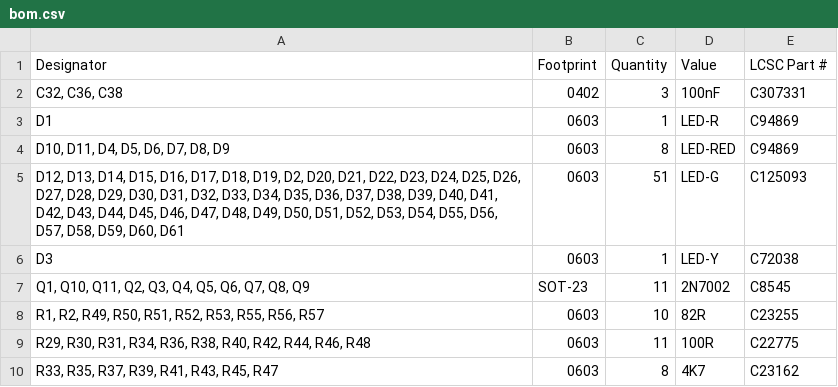
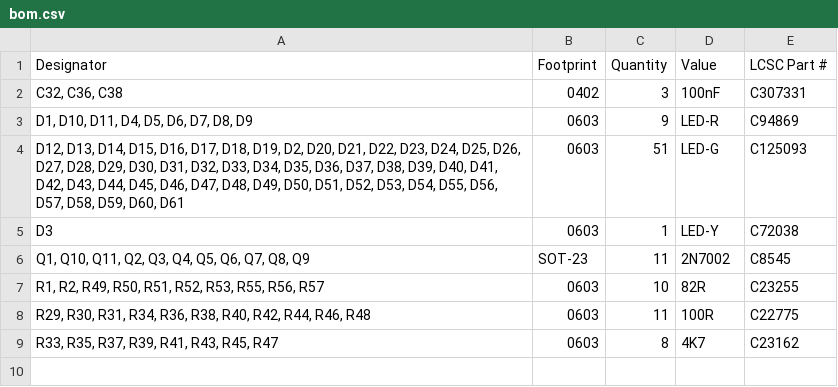
Before and after one commit to fluffy/blinky, a CSV file: hardware/disp_v6/production/bom.csv, drawn as a sheet.

```diff
--- a/hardware/disp_v6/production/bom.csv
+++ b/hardware/disp_v6/production/bom.csv
@@ -2,4 +2,3 @@ Designator,Footprint,Quantity,Value,LCSC Part #
 "C32, C36, C38",0402,3,100nF,C307331
-D1,0603,1,LED-R,C94869
-"D10, D11, D4, D5, D6, D7, D8, D9",0603,8,LED-RED,C94869
+"D1, D10, D11, D4, D5, D6, D7, D8, D9",0603,9,LED-R,C94869
 "D12, D13, D14, D15, D16, D17, D18, D19, D2, D20, D21, D22, D23, D24, D25, D26, D27, D28, D29, D30, D31, D32, D33, D34, D35, D36, D37, D38, D39, D40, D41, D42, D43, D44, D45, D46, D47, D48, D49, D50, D51, D52, D53, D54, D55, D56, D57, D58, D59, D60, D61",0603,51,LED-G,C125093
```
Also changed, not shown: hardware/disp_v6/production/positions.csv, 3 other files.
